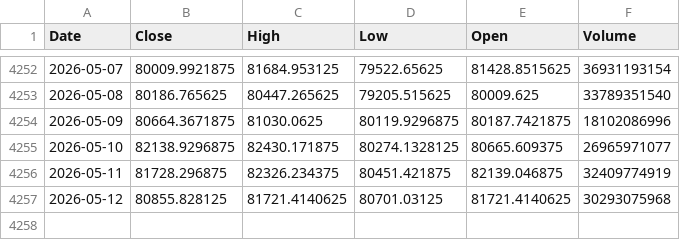
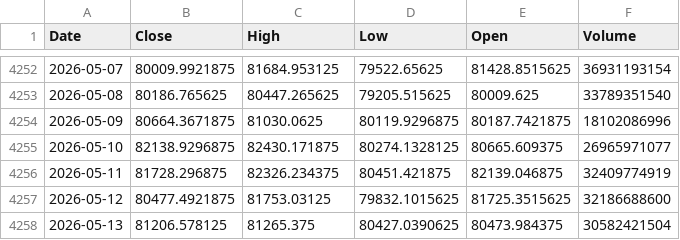
Before and after one commit to kittycapital/btc-mayer, a CSV file: data/BTC_USD.csv, drawn as a sheet; only a part is shown, gaps mark what is left out.

```diff
--- a/data/BTC_USD.csv
+++ b/data/BTC_USD.csv
@@ -4256,2 +4256,3 @@ Date,Close,High,Low,Open,Volume
 2026-05-11,81728.296875,82326.234375,80451.421875,82139.046875,32409774919
-2026-05-12,80855.828125,81721.4140625,80701.03125,81721.4140625,30293075968
+2026-05-12,80477.4921875,81753.03125,79832.1015625,81725.3515625,32186688600
+2026-05-13,81206.578125,81265.375,80427.0390625,80473.984375,30582421504
```
Also changed, not shown: 1 other file.
